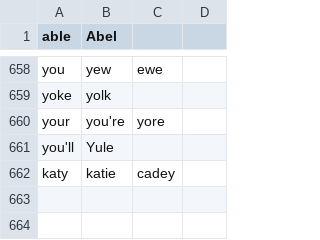
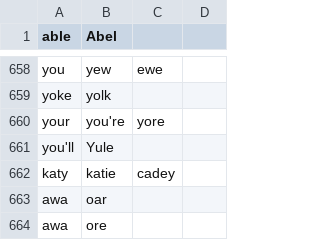
Before and after one commit to ckiee/knausj_talon, a CSV file: core/homophones/homophones.csv, drawn as a sheet; only a part is shown, gaps mark what is left out.

```diff
--- a/core/homophones/homophones.csv
+++ b/core/homophones/homophones.csv
@@ -662 +662,3 @@ you'll,Yule
 katy,katie,cadey
+awa,oar
+awa,ore
```
Also changed, not shown: settings/additional_words.csv, 2 other files.
